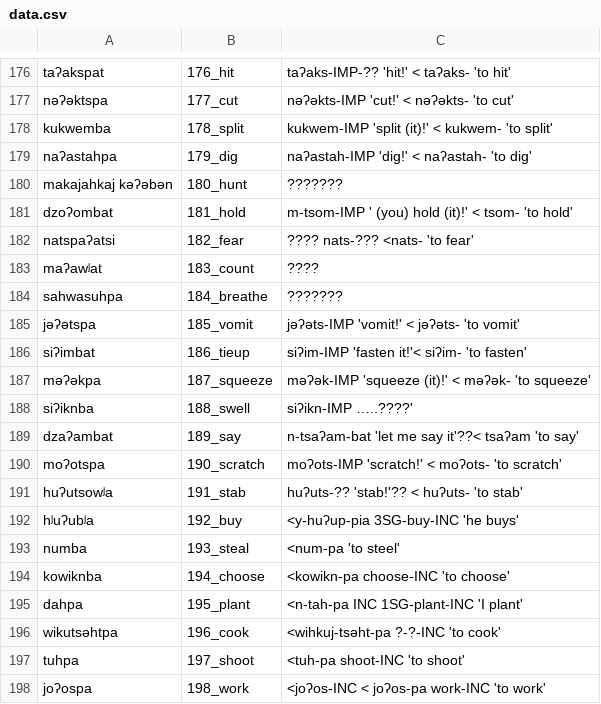
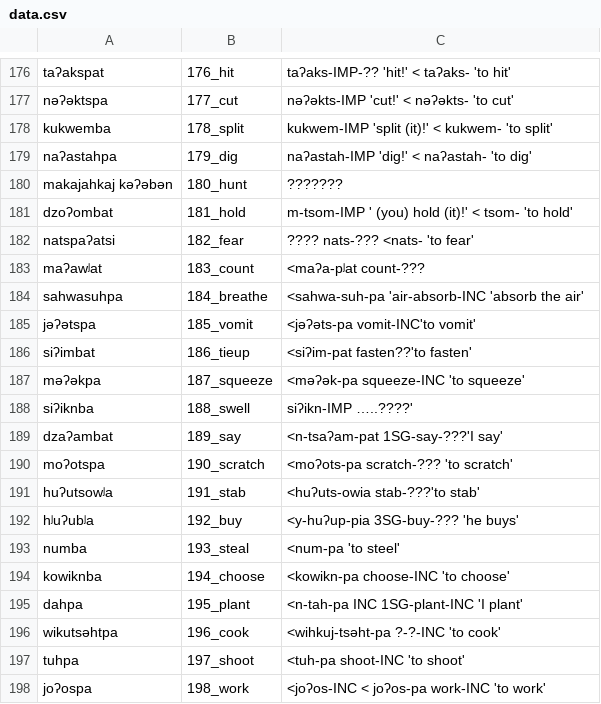
Before and after one commit to lexibank/mixezoqueanvoices, a CSV file: raw/data/Tapalapa/data.csv, drawn as a sheet; only a part is shown, gaps mark what is left out.

Commit message:
Update data.csv

```diff
--- a/raw/data/Tapalapa/data.csv
+++ b/raw/data/Tapalapa/data.csv
@@ -182,12 +182,12 @@ dzoʔombat,181_hold,m-tsom-IMP ' (you) hold (it)!' < tsom- 'to hold'
 natspaʔatsi,182_fear,???? nats-??? <nats- 'to fear'
-maʔawʲat,183_count,????
-sahwasuhpa,184_breathe,???????
-jəʔətspa,185_vomit,jəʔəts-IMP 'vomit!' < jəʔəts- 'to vomit'
-siʔimbat,186_tieup,siʔim-IMP 'fasten it!'< siʔim- 'to fasten'
-məʔəkpa,187_squeeze,məʔək-IMP 'squeeze (it)!' < məʔək-  'to squeeze'
+maʔawʲat,183_count,<maʔa-pʲat count-???
+sahwasuhpa,184_breathe,<sahwa-suh-pa 'air-absorb-INC 'absorb the air'
+jəʔətspa,185_vomit,<jəʔəts-pa vomit-INC'to vomit'
+siʔimbat,186_tieup,<siʔim-pat fasten??'to fasten'
+məʔəkpa,187_squeeze,<məʔək-pa squeeze-INC 'to squeeze'
 siʔiknba,188_swell,siʔikn-IMP …..????'
-dzaʔambat,189_say,n-tsaʔam-bat 'let me say it'??< tsaʔam  'to say'
-moʔotspa,190_scratch,moʔots-IMP 'scratch!' < moʔots- 'to scratch'
-huʔutsowʲa,191_stab,huʔuts-?? 'stab!'?? < huʔuts- 'to stab'
-hʲuʔubʲa,192_buy,<y-huʔup-pia 3SG-buy-INC 'he buys'
+dzaʔambat,189_say,<n-tsaʔam-pat 1SG-say-???'I say'
+moʔotspa,190_scratch,<moʔots-pa scratch-??? 'to scratch'
+huʔutsowʲa,191_stab,<huʔuts-owia stab-???'to stab'
+hʲuʔubʲa,192_buy,<y-huʔup-pia 3SG-buy-??? 'he buys'
 numba,193_steal,<num-pa 'to steel'
```
